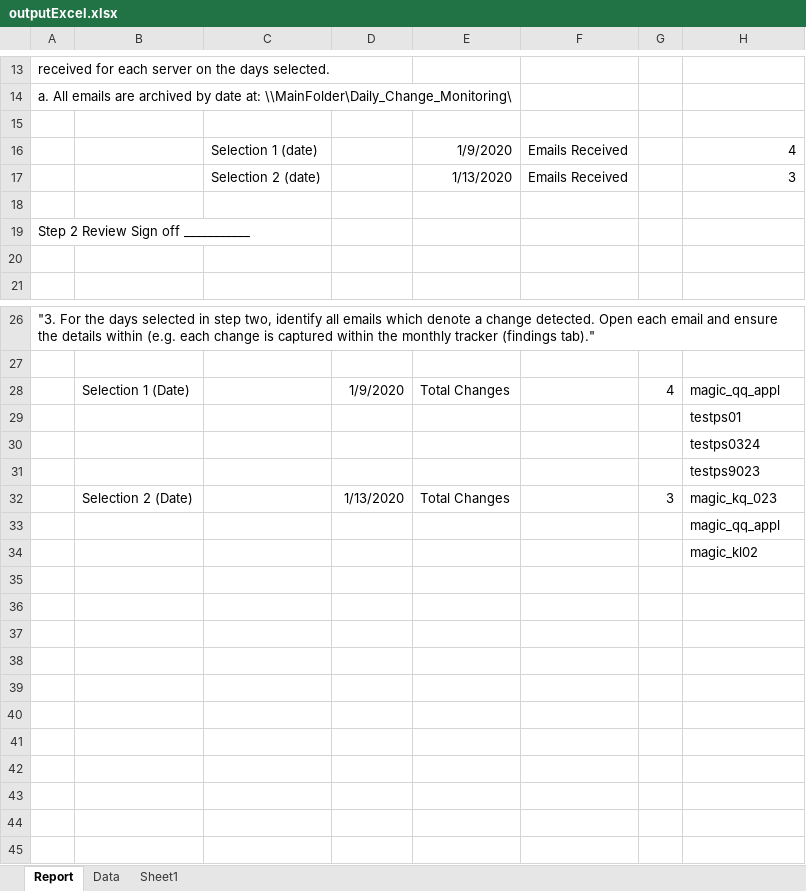
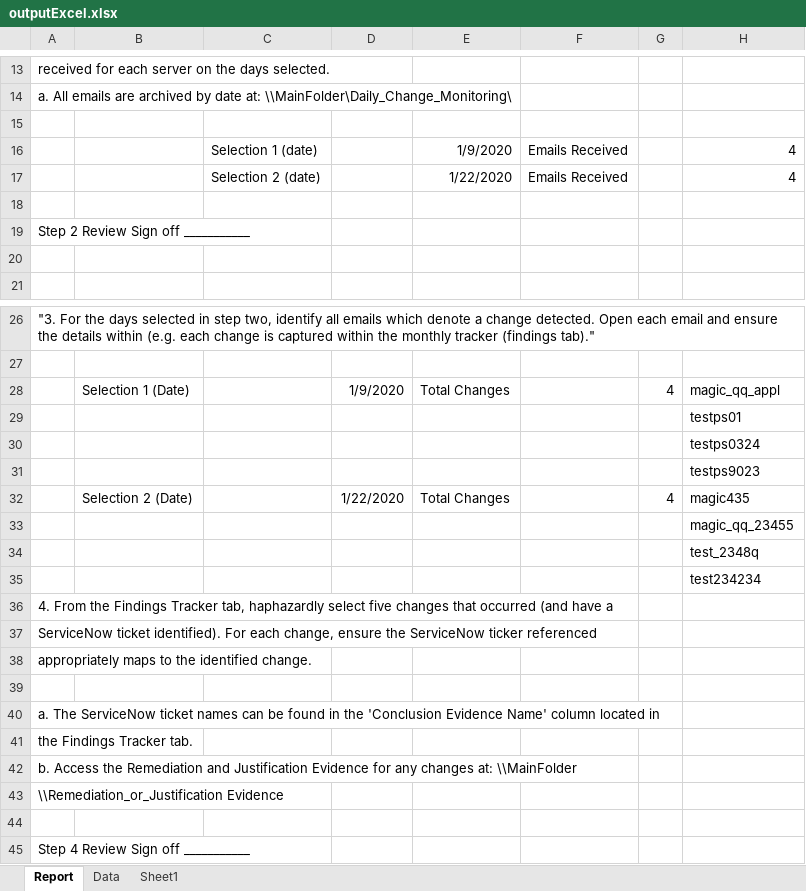
Before and after one commit to doidgedylan/Robotic_Process_Automation, an Excel workbook: outputExcel.xlsx, sheet Report, drawn as a sheet; only a part is shown, gaps mark what is left out; values as stored, in another font and other column widths than the file's, no borders; the diff names each change by its address in the sheet, - before the commit and + after, or states it on an @@ line.

Commit message:
was able to output sections 1-4

```diff
--- a/outputExcel.xlsx (sheet Report)
+++ b/outputExcel.xlsx (sheet Report)
-E17: 1/13/2020
+E17: 1/22/2020
-H17: 3
+H17: 4
-D32: 1/13/2020
+D32: 1/22/2020
-G32: 3
+G32: 4
-H32: magic_kq_023
+H32: magic435
-H33: magic_qq_appl
+H33: magic_qq_23455
-H34: magic_kl02
+H34: test_2348q
+row 35:  |  |  |  |  |  |  | test234234
+row 36: 4. From the Findings Tracker tab, haphazardly select five changes that occurred (and have a
+row 37: ServiceNow ticket identified). For each change, ensure the ServiceNow ticker referenced
+row 38: appropriately maps to the identified change.
+row 39: (empty)
+row 40: a. The ServiceNow ticket names can be found in the 'Conclusion Evidence Name' column located in
+row 41: the Findings Tracker tab.
+row 42: b. Access the Remediation and Justification Evidence for any changes at: \\MainFolder
+row 43: \\Remediation_or_Justification Evidence
+row 44: (empty)
+row 45: Step 4 Review Sign off ___________
```
Also changed, not shown: sheet Data, 5 other files.
